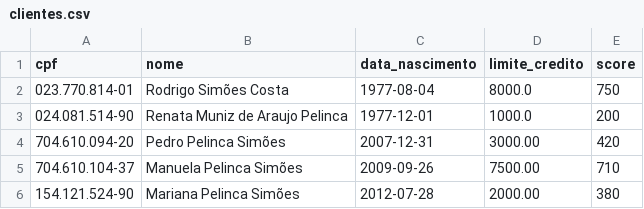
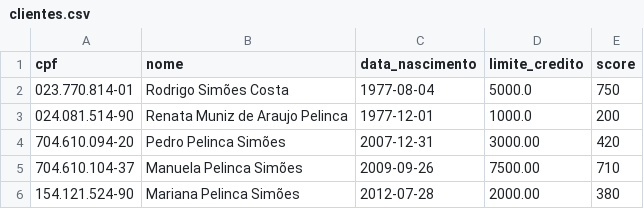
Before and after one commit to rodrigosimoescosta77/desafio-t4humans, a CSV file: data/clientes.csv, drawn as a sheet.

Commit message:
feat: Atualização de arquivos

```diff
--- a/data/clientes.csv
+++ b/data/clientes.csv
@@ -1,3 +1,3 @@
 cpf,nome,data_nascimento,limite_credito,score
-023.770.814-01,Rodrigo Simões Costa,1977-08-04,8000.0,750
+023.770.814-01,Rodrigo Simões Costa,1977-08-04,5000.0,750
 024.081.514-90,Renata Muniz de Araujo Pelinca,1977-12-01,1000.0,200
```
